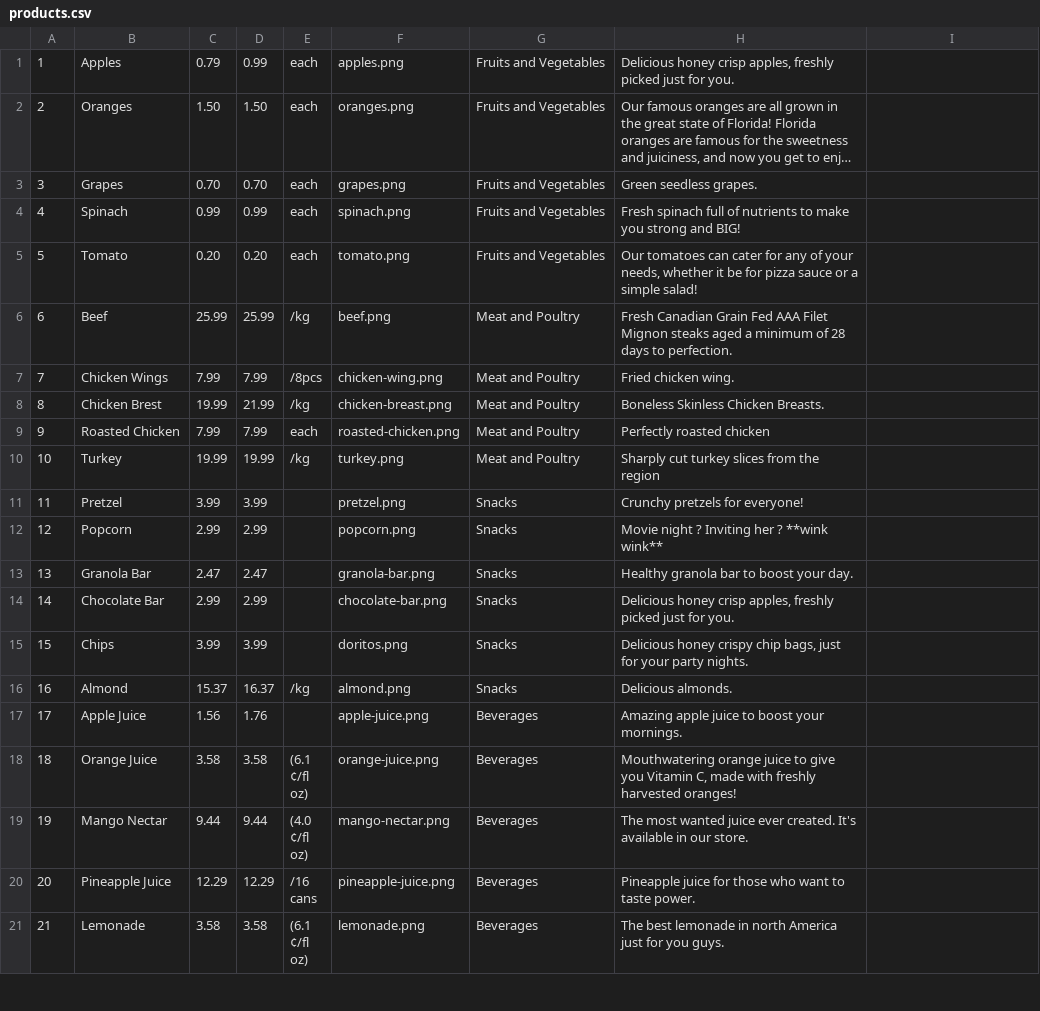
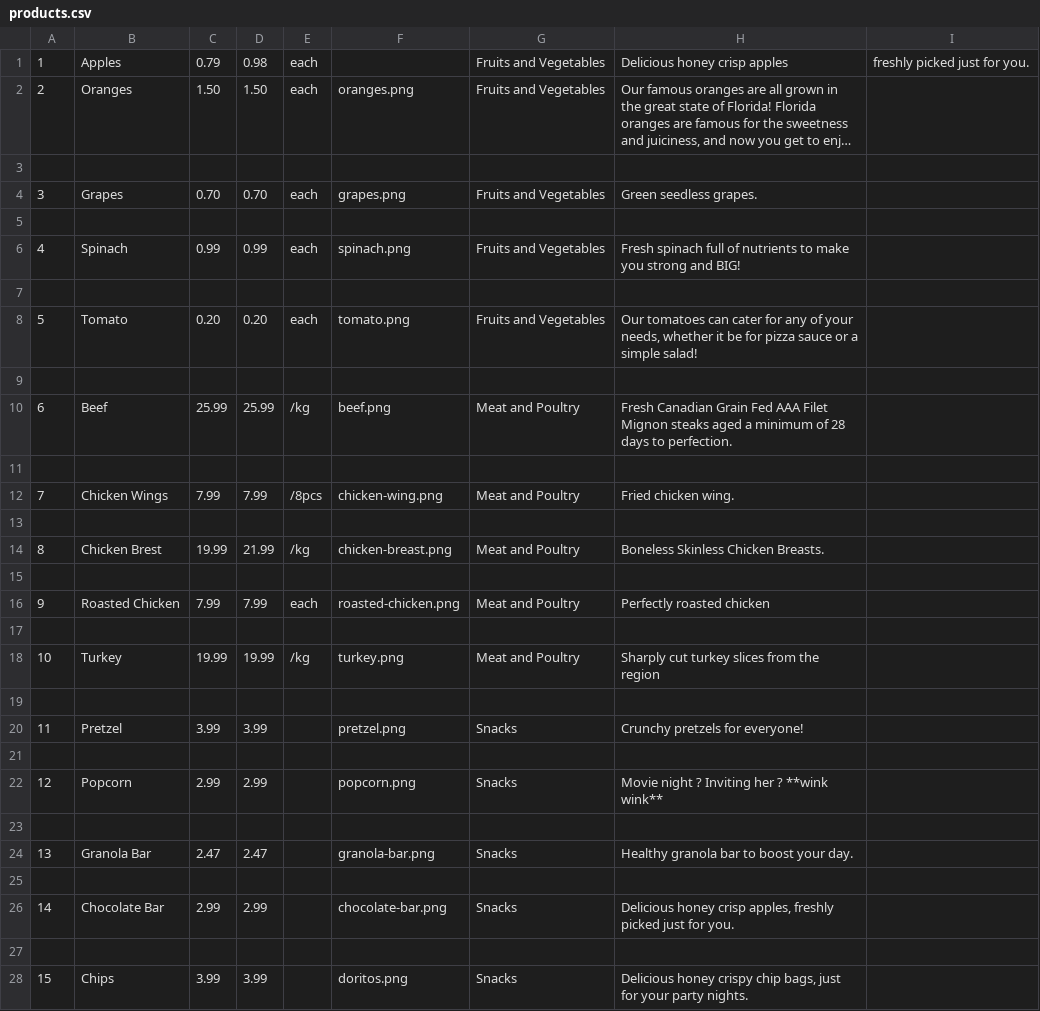
Before and after one commit to anisdzdev/grocery-store, a CSV file: backstore/database/products.csv, drawn as a sheet; only a part is shown; the shorter side is filled out with more unchanged rows; long unchanged cells end in …; the diff covers the shown part only; the diff names each change by its address in the sheet, - before the commit and + after, or states it on an @@ line.

```diff
--- a/backstore/database/products.csv
+++ b/backstore/database/products.csv
-D1: 0.99
+D1: 0.98
-F1: apples.png
+F1: (empty)
-H1: Delicious honey crisp apples, freshly picked just for you.
+H1: Delicious honey crisp apples
-I1: (empty)
+I1: freshly picked just for you.
+row 3: (empty)
+row 5: (empty)
+row 7: (empty)
+row 9: (empty)
+row 11: (empty)
+row 13: (empty)
+row 15: (empty)
+row 17: (empty)
+row 19: (empty)
+row 21: (empty)
+row 23: (empty)
+row 25: (empty)
+row 27: (empty)
```
Also changed, not shown: 18 added rows elsewhere in this file, 1 other file.
